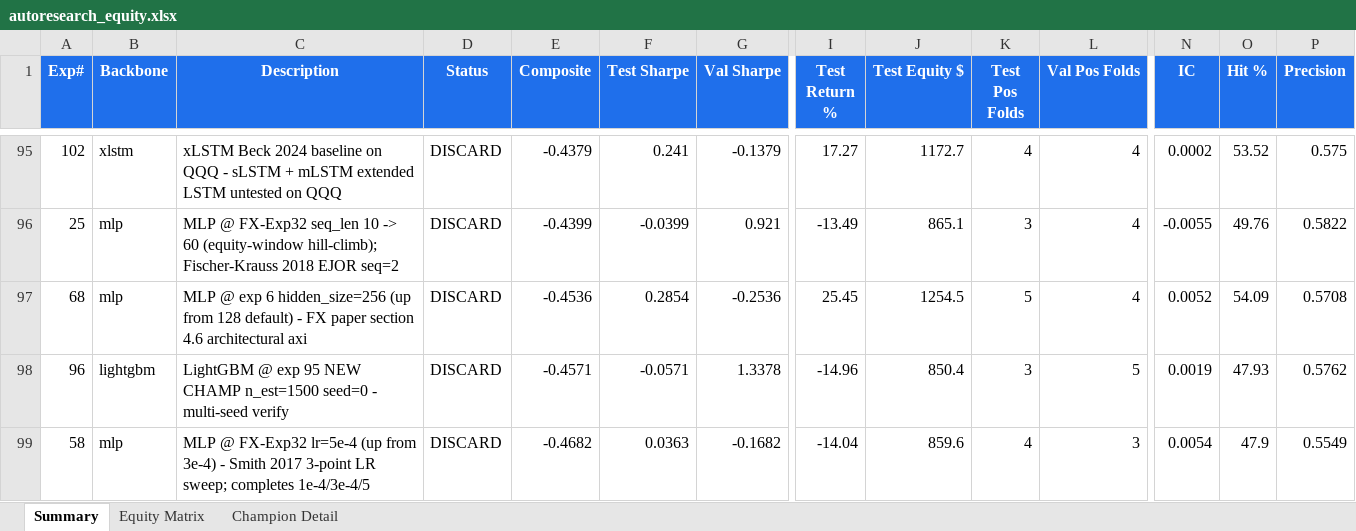
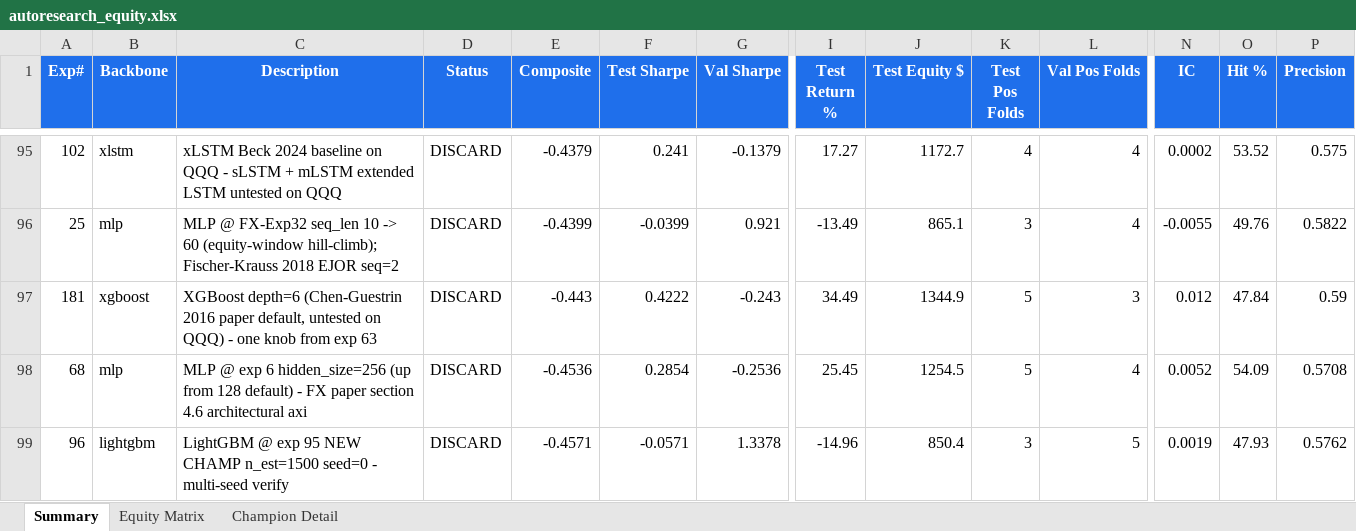
Before and after one commit to dlmastery/autoresearch, an Excel workbook: docs/index_stock_dashboard/autoresearch_equity.xlsx, sheet Summary, drawn as a sheet; only a part is shown, gaps mark what is left out; the shorter side is filled out with more unchanged rows; values as stored, in another font and other column widths than the file's, no borders; conditional formats not drawn; rows hold the shown columns only; the diff names each change by its address in the sheet, - before the commit and + after, or states it on an @@ line.

Commit message:
QQQ exp 181 XGBoost depth=6 RECORD F3 +3.51 but val crash; exp 182 pre-auth depth=5 mid-point

```diff
--- a/docs/index_stock_dashboard/autoresearch_equity.xlsx (sheet Summary)
+++ b/docs/index_stock_dashboard/autoresearch_equity.xlsx (sheet Summary)
+row 97: 181 | xgboost | XGBoost depth=6 (Chen-Guestrin 2016 paper default, untested on QQQ) - one knob from exp 63 | DISCARD | -0.443 | 0.4222 | -0.243 | 34.49 | 1344.9 | 5 | 3 | 0.012 | 47.84 | 0.59
```
Also changed, not shown: sheet Equity Matrix, charts or pictures, 14 other files.
